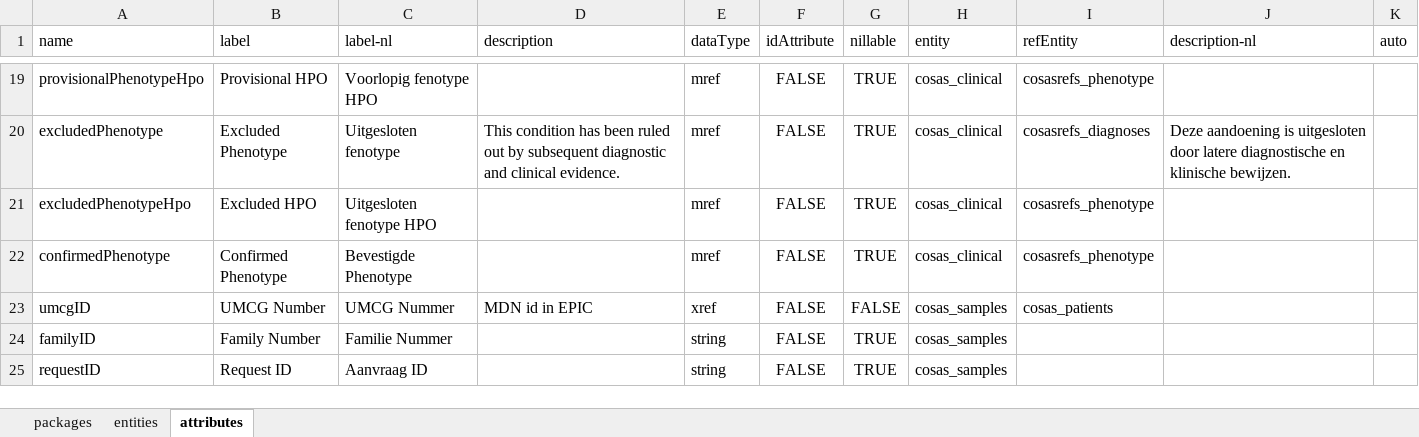
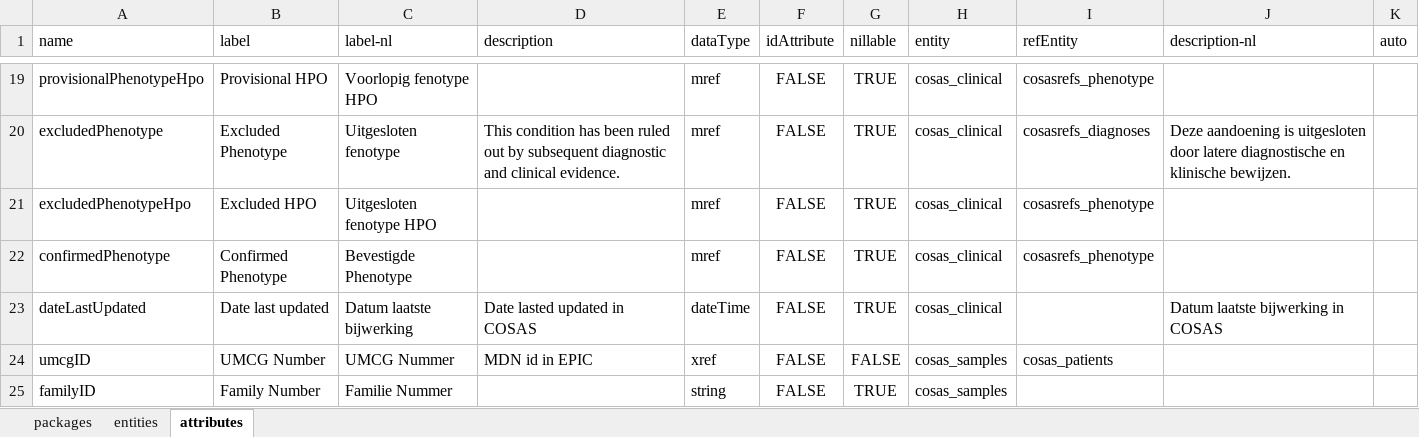
Before and after one commit to molgenis/projects-rd-cosas, an Excel workbook: emx/cosas/cosas.xlsx, sheet attributes, drawn as a sheet; only a part is shown, gaps mark what is left out; the shorter side is filled out with more unchanged rows; values as stored, in another font and other column widths than the file's, no borders; the diff names each change by its address in the sheet, - before the commit and + after, or states it on an @@ line.

```diff
--- a/emx/cosas/cosas.xlsx (sheet attributes)
+++ b/emx/cosas/cosas.xlsx (sheet attributes)
+row 23: dateLastUpdated | Date last updated | Datum laatste bijwerking | Date lasted updated in COSAS | dateTime | FALSE | TRUE | cosas_clinical |  | Datum laatste bijwerking in COSAS
```
Also changed, not shown: sheet packages, 2 other files.
